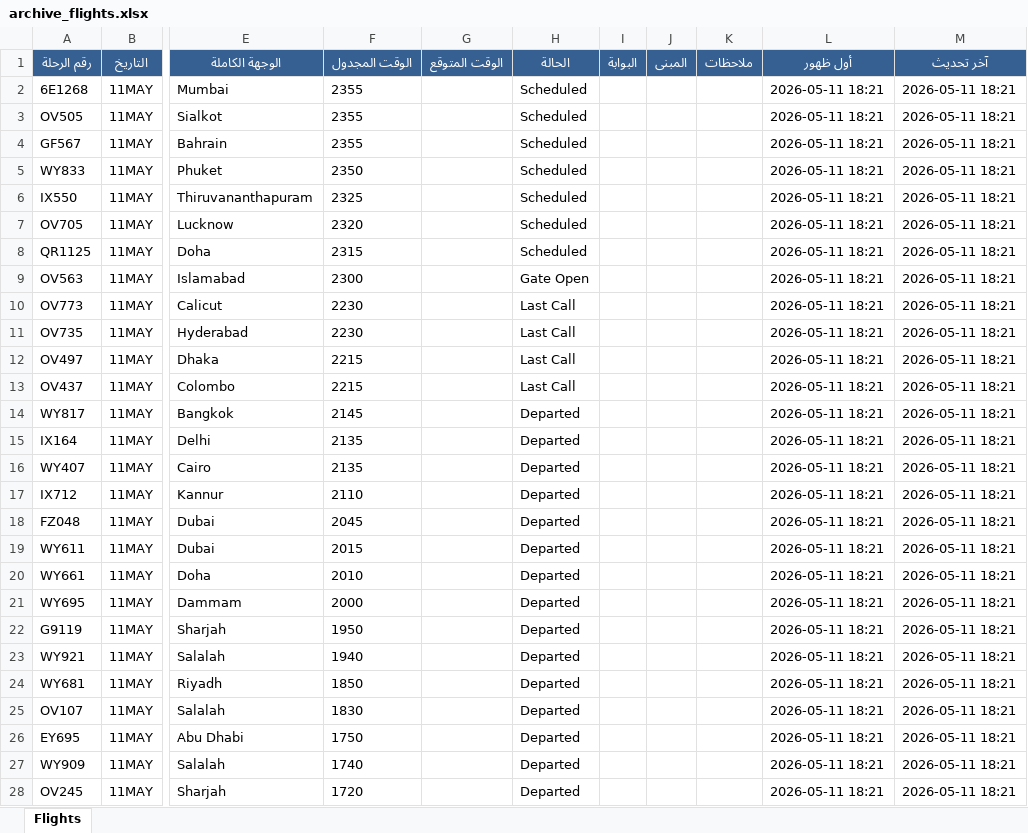
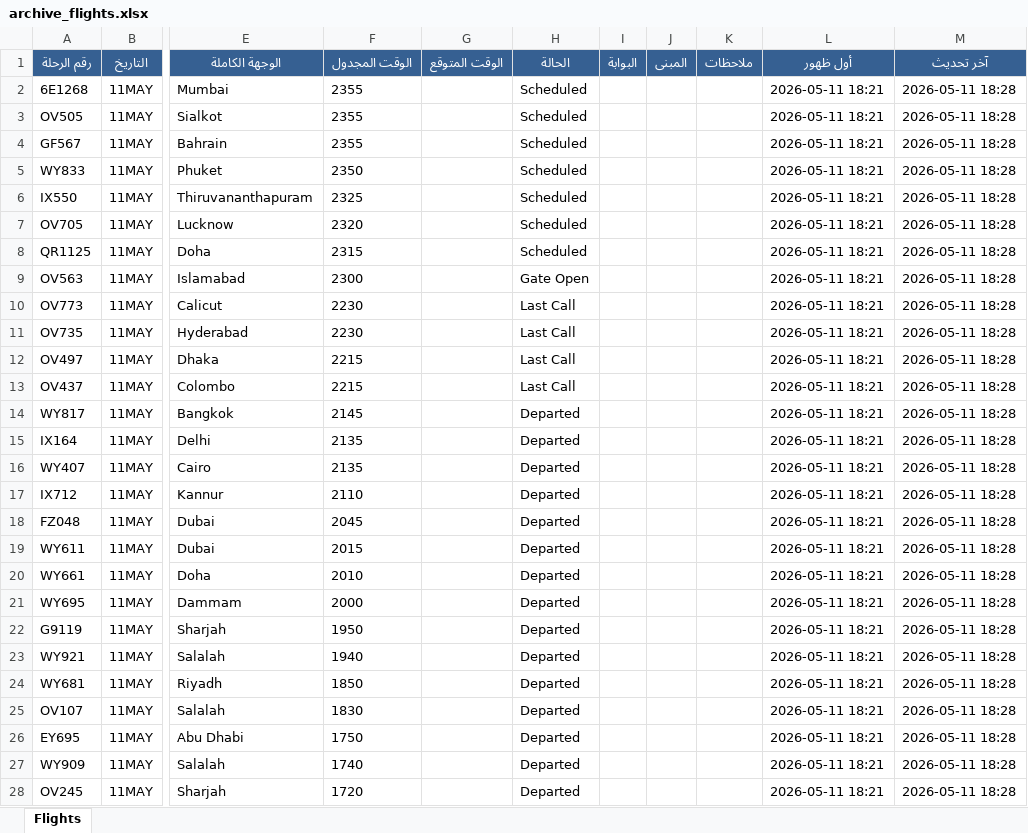
Before and after one commit to khalidsaif912/live-flights, an Excel workbook: flight_data/archive_flights.xlsx, sheet Flights, drawn as a sheet; only a part is shown, gaps mark what is left out; values as stored, in another font and other column widths than the file's, no borders; the diff covers the shown part only; the diff names each change by its address in the sheet, - before the commit and + after, or states it on an @@ line.

```diff
--- a/flight_data/archive_flights.xlsx (sheet Flights)
+++ b/flight_data/archive_flights.xlsx (sheet Flights)
-M2:M28 (آخر تحديث): 2026-05-11 18:21
+M2:M28 (آخر تحديث): 2026-05-11 18:28
```
Also changed, not shown: 61 edited cells elsewhere in this sheet, flight_data/live_flights.xlsx, 5 other files.
